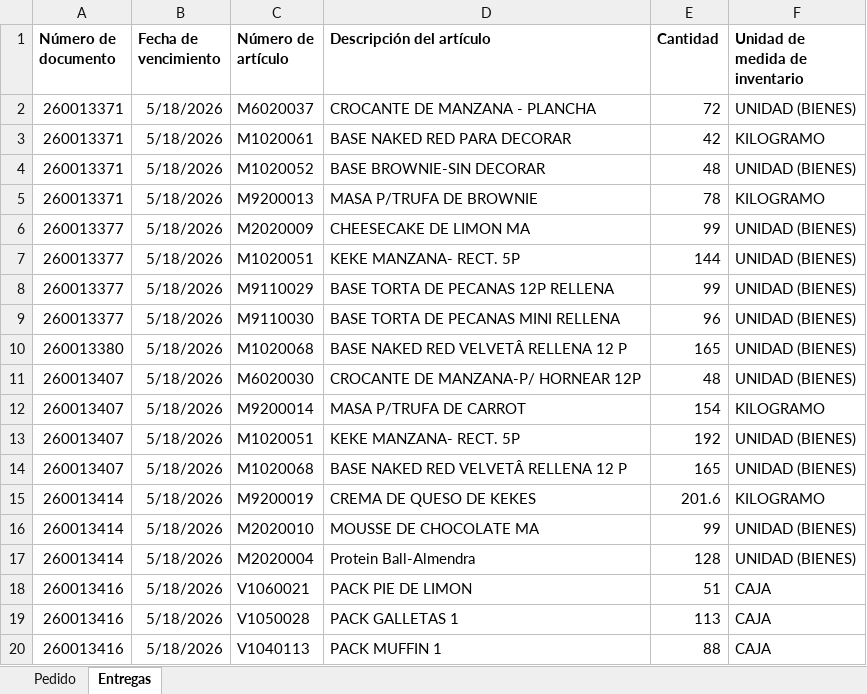
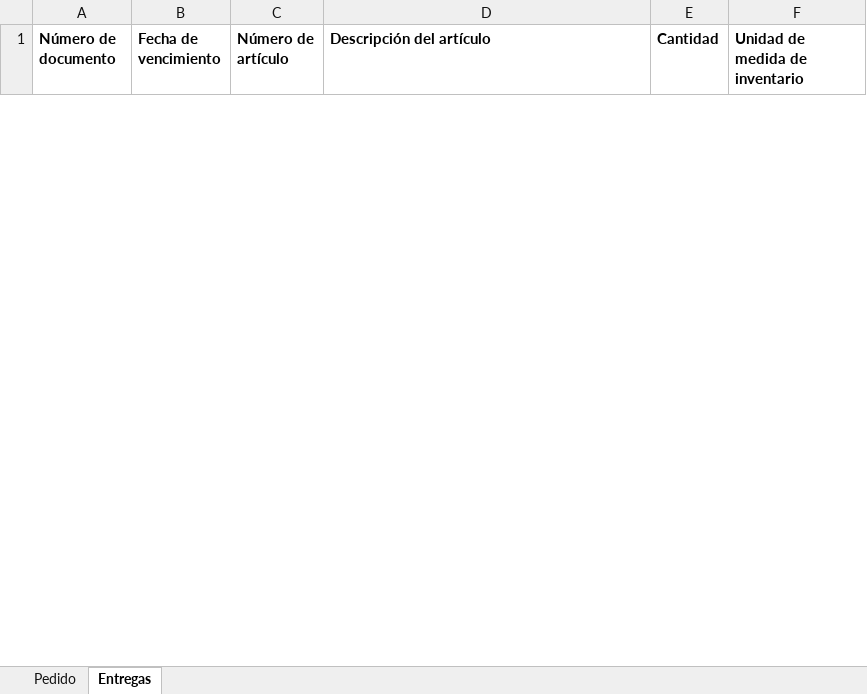
Before and after one commit to ruizleyva1982-lab/arequipa, an Excel workbook: bd.xlsx, sheet Entregas, drawn as a sheet; only a part is shown; values as stored, in another font and other column widths than the file's, no borders; removed rows and columns are numbered as before the commit, all else as after; the diff covers the shown part only; the diff names each change by its address in the sheet, - before the commit and + after, or states it on an @@ line.

Commit message:
Add files via upload

```diff
--- a/bd.xlsx (sheet Entregas)
+++ b/bd.xlsx (sheet Entregas)
-row 2: 260013371 | 5/18/2026 | M6020037 | CROCANTE DE MANZANA - PLANCHA | 72 | UNIDAD (BIENES)
-row 3: 260013371 | 5/18/2026 | M1020061 | BASE NAKED RED PARA DECORAR | 42 | KILOGRAMO
-row 4: 260013371 | 5/18/2026 | M1020052 | BASE BROWNIE-SIN DECORAR | 48 | UNIDAD (BIENES)
-row 5: 260013371 | 5/18/2026 | M9200013 | MASA P/TRUFA DE BROWNIE | 78 | KILOGRAMO
-row 6: 260013377 | 5/18/2026 | M2020009 | CHEESECAKE DE LIMON MA | 99 | UNIDAD (BIENES)
-row 7: 260013377 | 5/18/2026 | M1020051 | KEKE MANZANA- RECT. 5P | 144 | UNIDAD (BIENES)
-row 8: 260013377 | 5/18/2026 | M9110029 | BASE TORTA DE PECANAS 12P RELLENA | 99 | UNIDAD (BIENES)
-row 9: 260013377 | 5/18/2026 | M9110030 | BASE TORTA DE PECANAS MINI RELLENA | 96 | UNIDAD (BIENES)
-row 10: 260013380 | 5/18/2026 | M1020068 | BASE NAKED RED VELVETÂ RELLENA 12 P | 165 | UNIDAD (BIENES)
-row 11: 260013407 | 5/18/2026 | M6020030 | CROCANTE DE MANZANA-P/ HORNEAR 12P | 48 | UNIDAD (BIENES)
-row 12: 260013407 | 5/18/2026 | M9200014 | MASA P/TRUFA DE CARROT | 154 | KILOGRAMO
-row 13: 260013407 | 5/18/2026 | M1020051 | KEKE MANZANA- RECT. 5P | 192 | UNIDAD (BIENES)
-row 14: 260013407 | 5/18/2026 | M1020068 | BASE NAKED RED VELVETÂ RELLENA 12 P | 165 | UNIDAD (BIENES)
-row 15: 260013414 | 5/18/2026 | M9200019 | CREMA DE QUESO DE KEKES | 201.6 | KILOGRAMO
-row 16: 260013414 | 5/18/2026 | M2020010 | MOUSSE DE CHOCOLATE MA | 99 | UNIDAD (BIENES)
-row 17: 260013414 | 5/18/2026 | M2020004 | Protein Ball-Almendra | 128 | UNIDAD (BIENES)
-row 18: 260013416 | 5/18/2026 | V1060021 | PACK PIE DE LIMON | 51 | CAJA
-row 19: 260013416 | 5/18/2026 | V1050028 | PACK GALLETAS 1 | 113 | CAJA
-row 20: 260013416 | 5/18/2026 | V1040113 | PACK MUFFIN 1 | 88 | CAJA
```
Also changed, not shown: 6 added rows and 236 removed rows elsewhere in this sheet, sheet Pedido.
